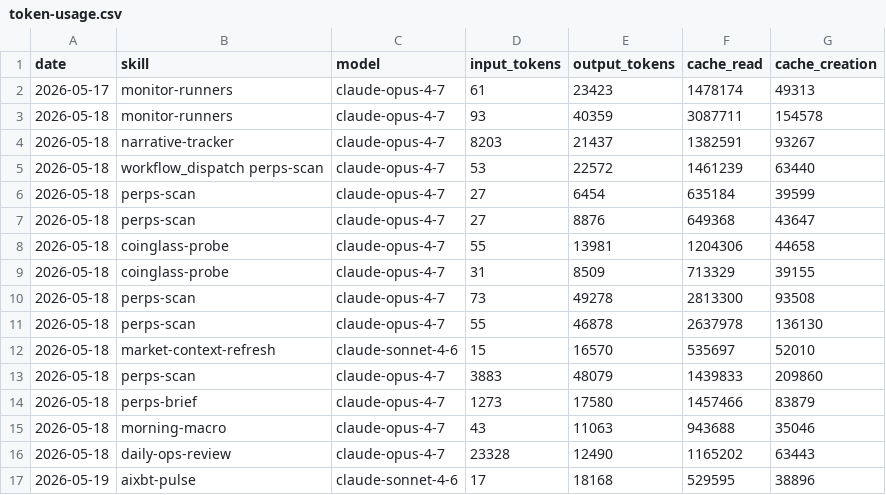
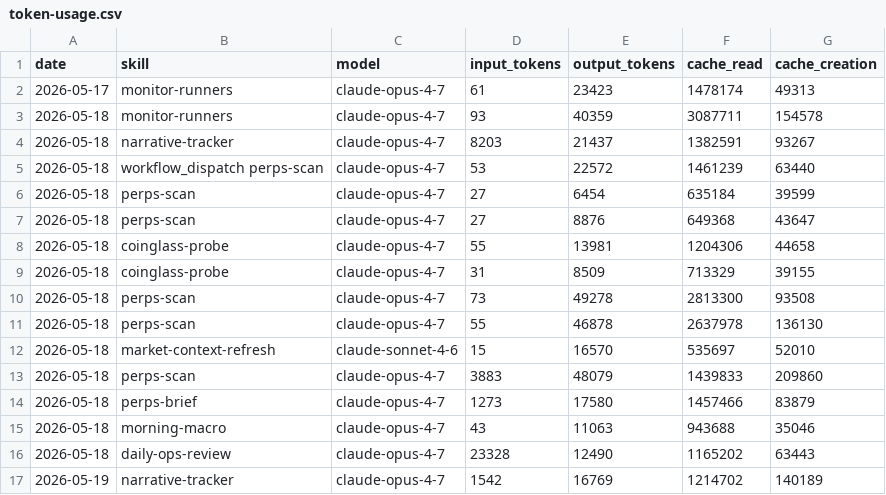
Before and after one commit to aeonfun/aeon, a CSV file: memory/token-usage.csv, drawn as a sheet; removed rows and columns are numbered as before the commit, all else as after; the diff names each change by its address in the sheet, - before the commit and + after, or states it on an @@ line.

Commit message:
chore(narrative-tracker): auto-commit 2026-05-19

```diff
--- a/memory/token-usage.csv
+++ b/memory/token-usage.csv
-row 17: 2026-05-19 | aixbt-pulse | claude-sonnet-4-6 | 17 | 18168 | 529595 | 38896
+row 17: 2026-05-19 | narrative-tracker | claude-opus-4-7 | 1542 | 16769 | 1214702 | 140189
```
Also changed, not shown: 3 other files.
